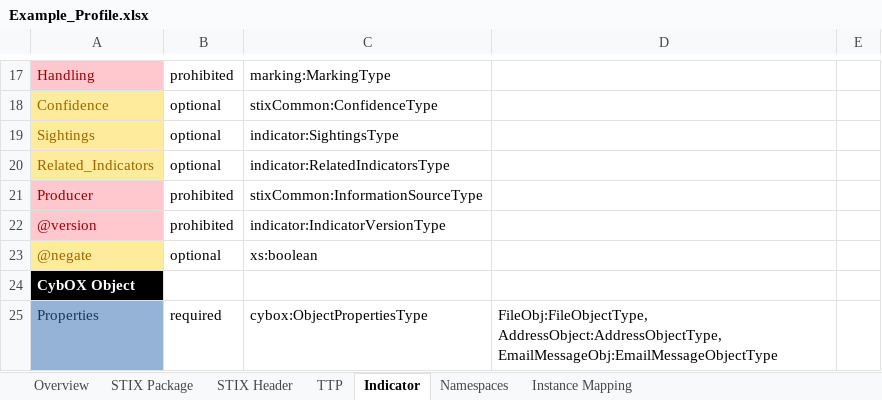
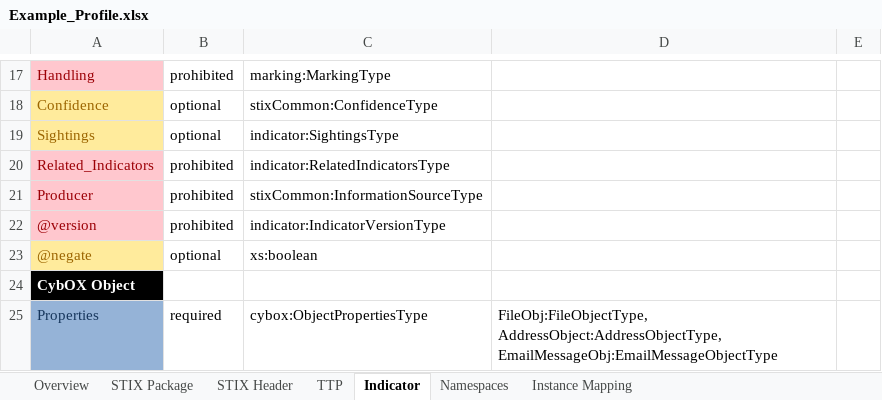
Before and after one commit to STIXProject/stix-validator, an Excel workbook: examples/Example_Profile.xlsx, sheet Indicator, drawn as a sheet; only a part is shown, gaps mark what is left out; values as stored, in another font and other column widths than the file's, no borders; the diff names each change by its address in the sheet, - before the commit and + after, or states it on an @@ line.

```diff
--- a/examples/Example_Profile.xlsx (sheet Indicator)
+++ b/examples/Example_Profile.xlsx (sheet Indicator)
@@ A20 fill: #FFEB9C → #FFC7CE, text colour: #9C6500 → #9C0006 @@
-B20: optional
+B20: prohibited
```
Also changed, not shown: sheet Instance Mapping, sheet Namespaces, 2 other files.
